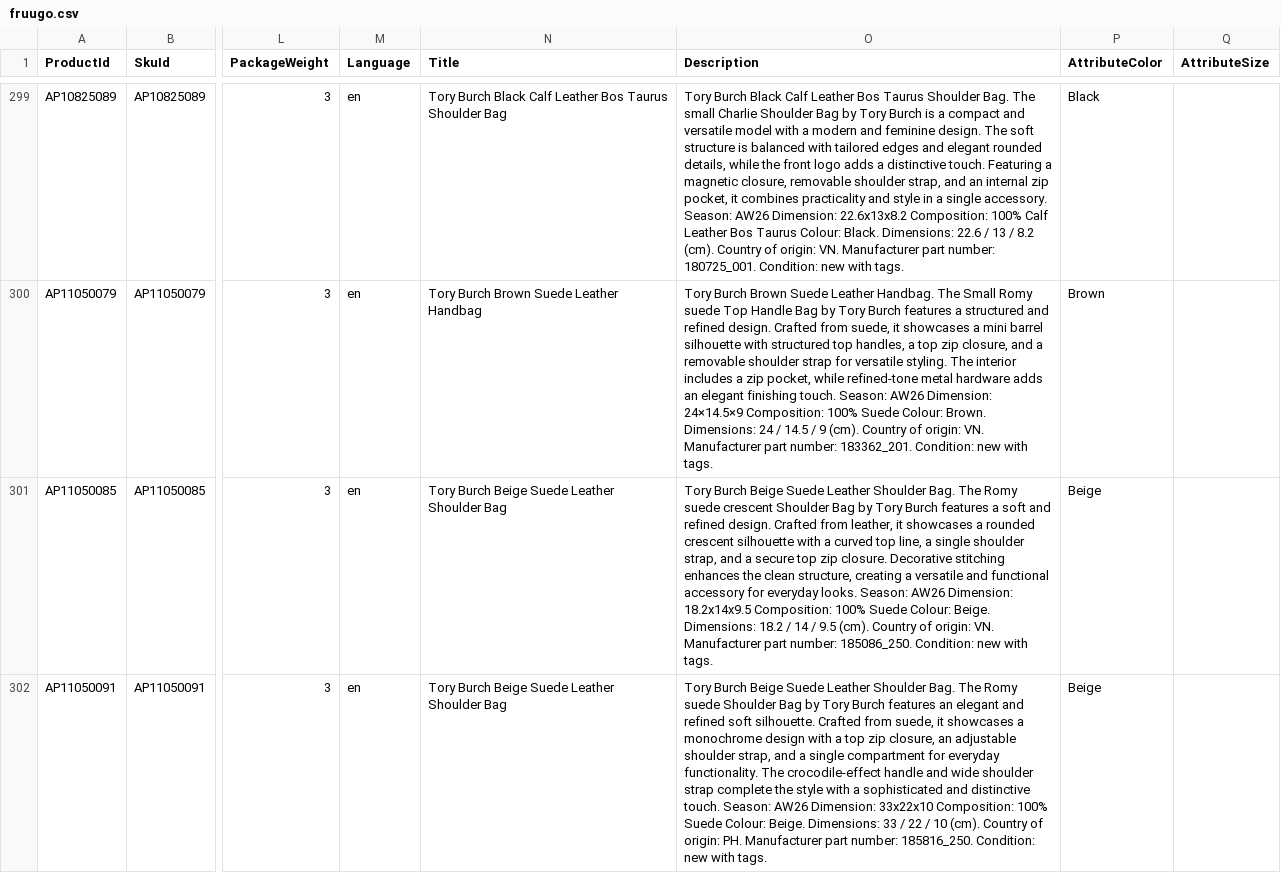
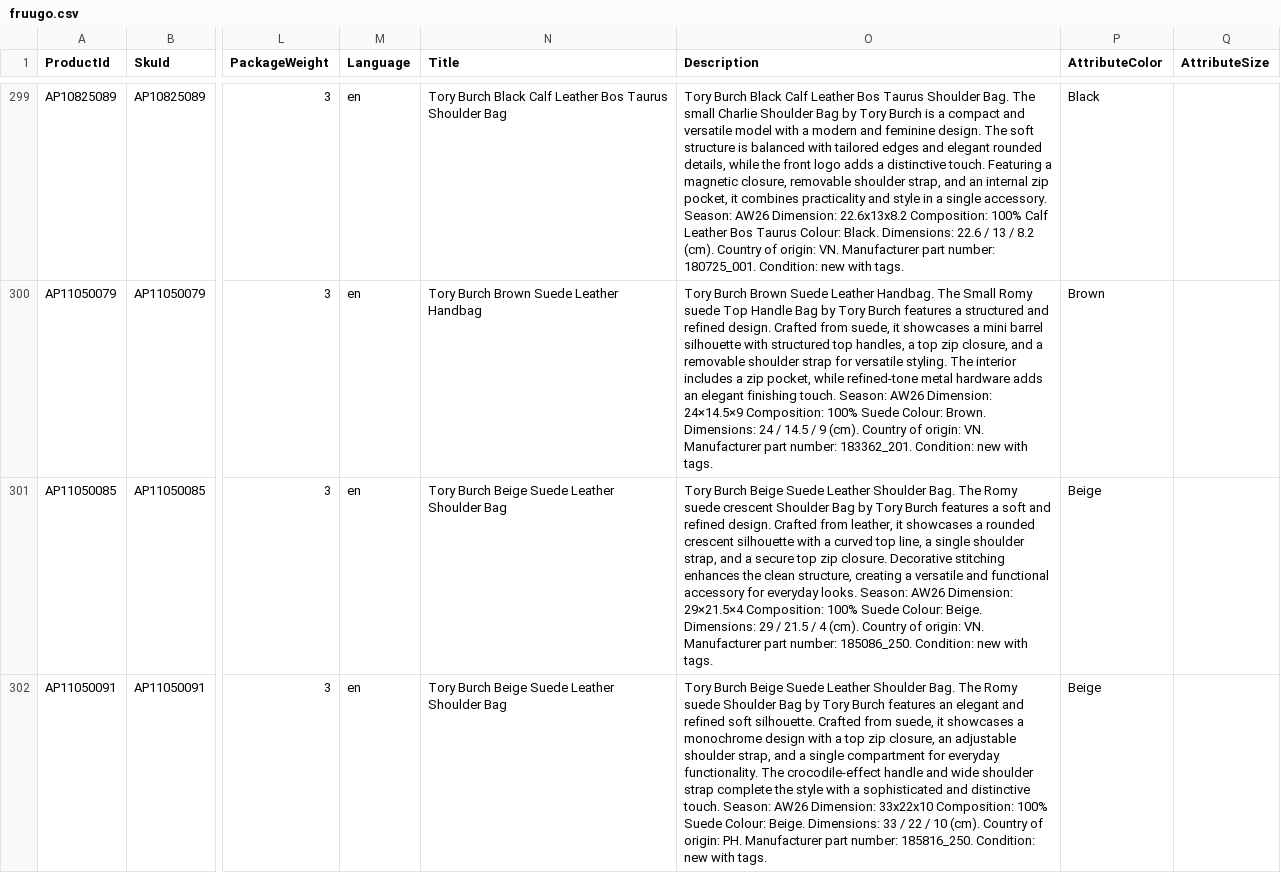
Before and after one commit to aufrazlda-design/avenida-prestige-fruugo-feed, a CSV file: docs/fruugo.csv, drawn as a sheet; only a part is shown, gaps mark what is left out; the diff covers the shown part only; the diff names each change by its address in the sheet, - before the commit and + after, or states it on an @@ line.

```diff
--- a/docs/fruugo.csv
+++ b/docs/fruugo.csv
-O301 (Description): …AW26 Dimension: 18.2x14x9.5 Composition: 100% Suede Colour: Beige. Dimensions: 18.2 / 14 / 9.5 (cm). Country…
+O301 (Description): …AW26 Dimension: 29×21.5×4 Composition: 100% Suede Colour: Beige. Dimensions: 29 / 21.5 / 4 (cm). Country…
```
Also changed, not shown: 83 edited cells elsewhere in this file.
